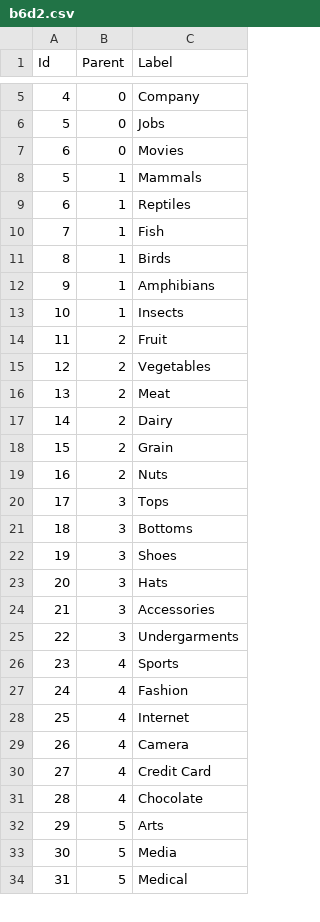
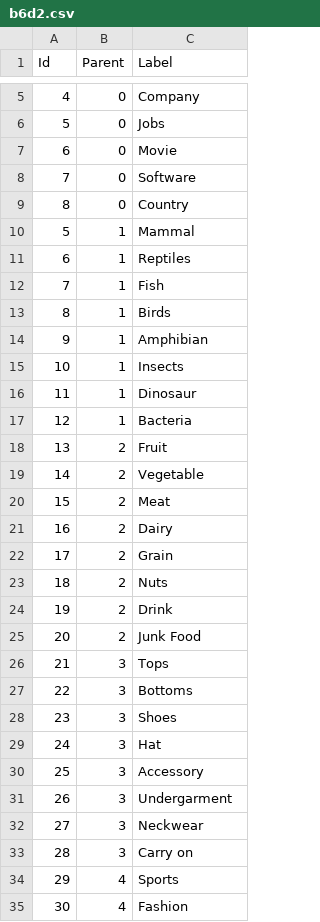
Before and after one commit to bertojo/cs4249-assgn1, a CSV file: data/b6d2.csv, drawn as a sheet; only a part is shown, gaps mark what is left out; the shorter side is filled out with more unchanged rows; addresses are those after the commit; the diff covers the shown part only; the diff names each change by its address in the sheet, - before the commit and + after, or states it on an @@ line.

```diff
--- a/data/b6d2.csv
+++ b/data/b6d2.csv
-C7 (Label): Movies
+C7 (Label): Movie
+row 8: 7 | 0 | Software
+row 9: 8 | 0 | Country
-C10 (Label): Mammals
+C10 (Label): Mammal
-C14 (Label): Amphibians
+C14 (Label): Amphibian
+row 16: 11 | 1 | Dinosaur
+row 17: 12 | 1 | Bacteria
@@ column A (Id) renumbered between rows 18 and 55 @@
-C19 (Label): Vegetables
+C19 (Label): Vegetable
+row 24: 19 | 2 | Drink
+row 25: 20 | 2 | Junk Food
-C29 (Label): Hats
+C29 (Label): Hat
-C30 (Label): Accessories
+C30 (Label): Accessory
-C31 (Label): Undergarments
+C31 (Label): Undergarment
+row 32: 27 | 3 | Neckwear
+row 33: 28 | 3 | Carry on
```
Also changed, not shown: 6 added rows and 1 edited cell elsewhere in this file, data/b6d3.csv, 2 other files.
